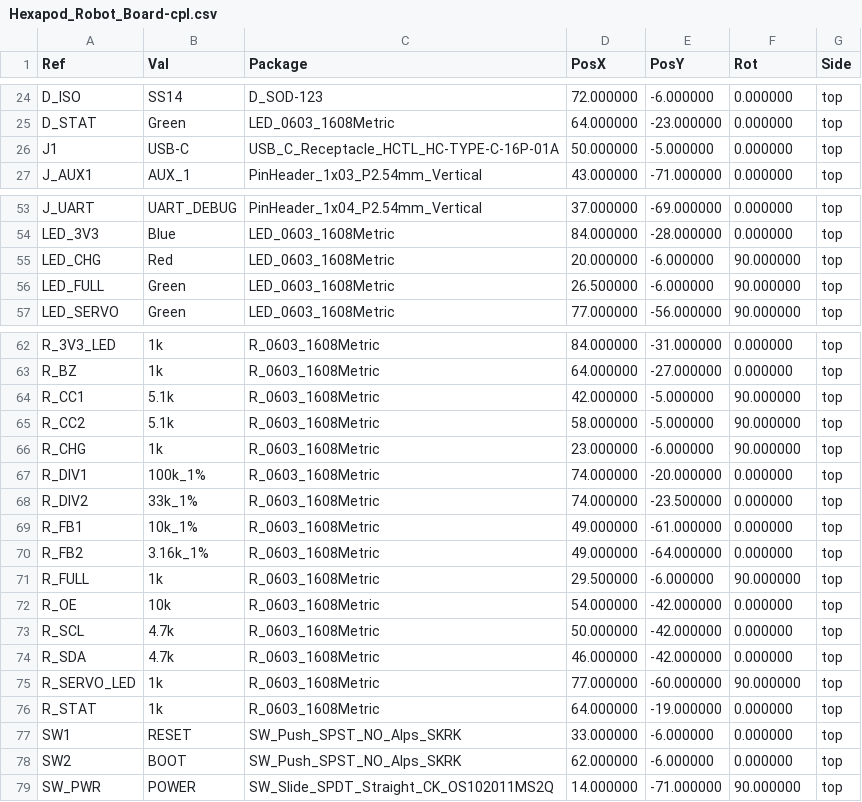
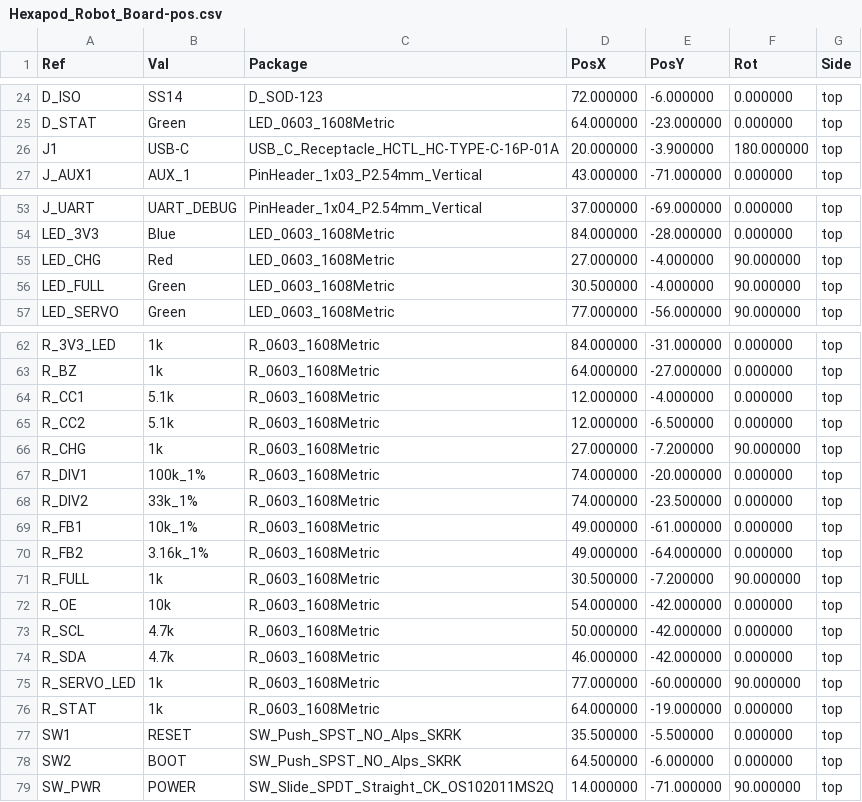
Before and after one commit to EnejiOhieku/Hexapod_Robot_Board, a CSV file: fabrication/Hexapod_Robot_Board-pos.csv (was fabrication/Hexapod_Robot_Board-cpl.csv), drawn as a sheet; only a part is shown, gaps mark what is left out.

```diff
--- a/fabrication/Hexapod_Robot_Board-cpl.csv
+++ b/fabrication/Hexapod_Robot_Board-pos.csv
@@ -25,3 +25,3 @@ Ref,Val,Package,PosX,PosY,Rot,Side
 "D_STAT","Green","LED_0603_1608Metric",64.000000,-23.000000,0.000000,top
-"J1","USB-C","USB_C_Receptacle_HCTL_HC-TYPE-C-16P-01A",50.000000,-5.000000,0.000000,top
+"J1","USB-C","USB_C_Receptacle_HCTL_HC-TYPE-C-16P-01A",20.000000,-3.900000,180.000000,top
 "J_AUX1","AUX_1","PinHeader_1x03_P2.54mm_Vertical",43.000000,-71.000000,0.000000,top
@@ -54,4 +54,4 @@ Ref,Val,Package,PosX,PosY,Rot,Side
 "LED_3V3","Blue","LED_0603_1608Metric",84.000000,-28.000000,0.000000,top
-"LED_CHG","Red","LED_0603_1608Metric",20.000000,-6.000000,90.000000,top
-"LED_FULL","Green","LED_0603_1608Metric",26.500000,-6.000000,90.000000,top
+"LED_CHG","Red","LED_0603_1608Metric",27.000000,-4.000000,90.000000,top
+"LED_FULL","Green","LED_0603_1608Metric",30.500000,-4.000000,90.000000,top
 "LED_SERVO","Green","LED_0603_1608Metric",77.000000,-56.000000,90.000000,top
@@ -63,5 +63,5 @@ Ref,Val,Package,PosX,PosY,Rot,Side
 "R_BZ","1k","R_0603_1608Metric",64.000000,-27.000000,0.000000,top
-"R_CC1","5.1k","R_0603_1608Metric",42.000000,-5.000000,90.000000,top
-"R_CC2","5.1k","R_0603_1608Metric",58.000000,-5.000000,90.000000,top
-"R_CHG","1k","R_0603_1608Metric",23.000000,-6.000000,90.000000,top
+"R_CC1","5.1k","R_0603_1608Metric",12.000000,-4.000000,0.000000,top
+"R_CC2","5.1k","R_0603_1608Metric",12.000000,-6.500000,0.000000,top
+"R_CHG","1k","R_0603_1608Metric",27.000000,-7.200000,90.000000,top
 "R_DIV1","100k_1%","R_0603_1608Metric",74.000000,-20.000000,0.000000,top
@@ -70,3 +70,3 @@ Ref,Val,Package,PosX,PosY,Rot,Side
 "R_FB2","3.16k_1%","R_0603_1608Metric",49.000000,-64.000000,0.000000,top
-"R_FULL","1k","R_0603_1608Metric",29.500000,-6.000000,90.000000,top
+"R_FULL","1k","R_0603_1608Metric",30.500000,-7.200000,90.000000,top
 "R_OE","10k","R_0603_1608Metric",54.000000,-42.000000,0.000000,top
@@ -76,4 +76,4 @@ Ref,Val,Package,PosX,PosY,Rot,Side
 "R_STAT","1k","R_0603_1608Metric",64.000000,-19.000000,0.000000,top
-"SW1","RESET","SW_Push_SPST_NO_Alps_SKRK",33.000000,-6.000000,0.000000,top
-"SW2","BOOT","SW_Push_SPST_NO_Alps_SKRK",62.000000,-6.000000,0.000000,top
+"SW1","RESET","SW_Push_SPST_NO_Alps_SKRK",35.500000,-5.500000,0.000000,top
+"SW2","BOOT","SW_Push_SPST_NO_Alps_SKRK",64.500000,-6.000000,0.000000,top
 "SW_PWR","POWER","SW_Slide_SPDT_Straight_CK_OS102011MS2Q",14.000000,-71.000000,90.000000,top
```
Also changed, not shown: 42 other files.
